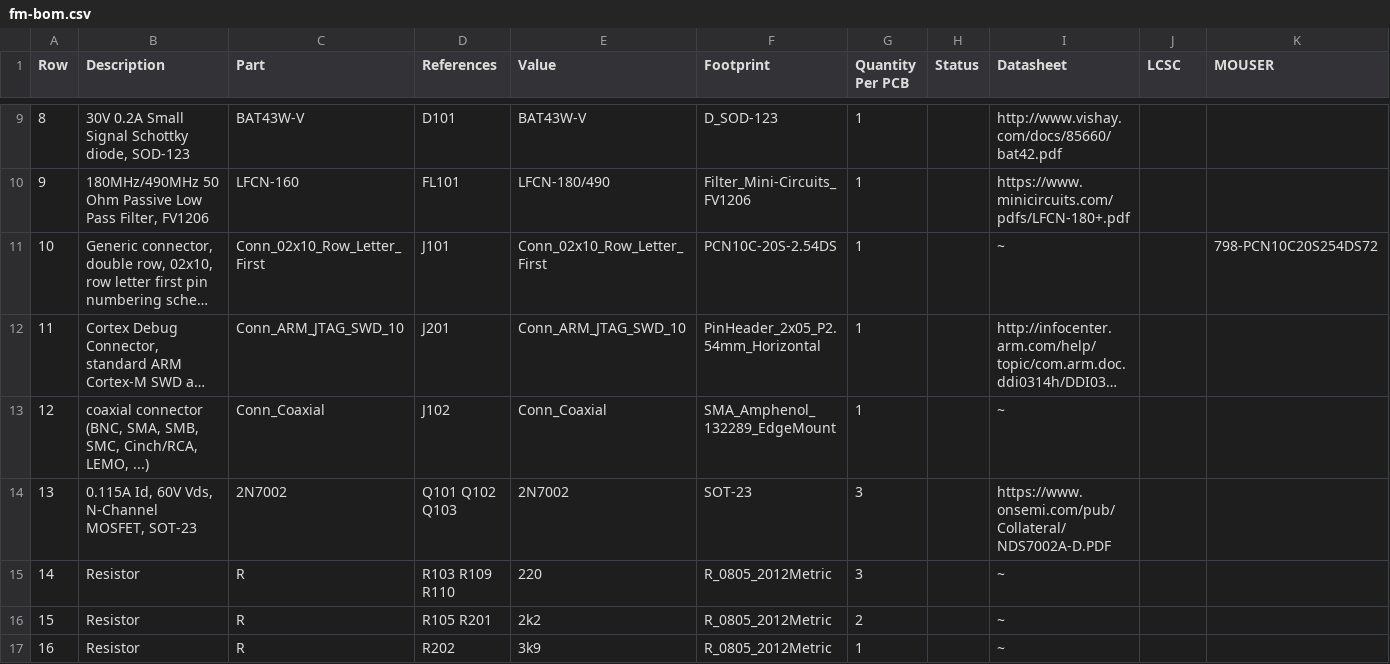
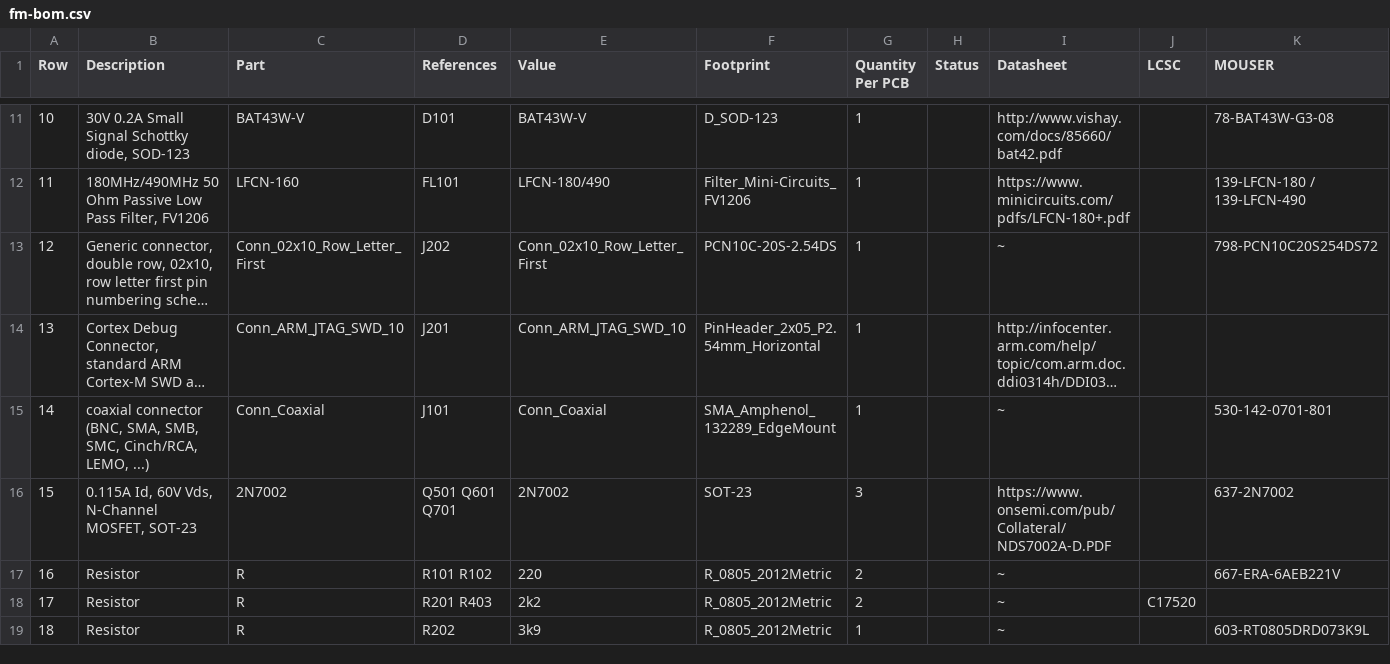
Before and after one commit to OE5XRX/RemoteStation, a CSV file: pcb/fm/fm-bom.csv, drawn as a sheet; only a part is shown, gaps mark what is left out; long unchanged cells end in …; addresses are those after the commit; the diff covers the shown part only; the diff names each change by its address in the sheet, - before the commit and + after, or states it on an @@ line.

```diff
--- a/pcb/fm/fm-bom.csv
+++ b/pcb/fm/fm-bom.csv
@@ column A (Row) renumbered from row 3 down @@
-K11 (MOUSER): (empty)
+K11 (MOUSER): 78-BAT43W-G3-08
-K12 (MOUSER): (empty)
+K12 (MOUSER): 139-LFCN-180 / 139-LFCN-490
-D13 (References): J101
+D13 (References): J202
-D15 (References): J102
+D15 (References): J101
-K15 (MOUSER): (empty)
+K15 (MOUSER): 530-142-0701-801
-D16 (References): Q101 Q102 Q103
+D16 (References): Q501 Q601 Q701
-K16 (MOUSER): (empty)
+K16 (MOUSER): 637-2N7002
-D17 (References): R103 R109 R110
+D17 (References): R101 R102
-G17 (Quantity Per PCB): 3
+G17 (Quantity Per PCB): 2
-K17 (MOUSER): (empty)
+K17 (MOUSER): 667-ERA-6AEB221V
-D18 (References): R105 R201
+D18 (References): R201 R403
-J18 (LCSC): (empty)
+J18 (LCSC): C17520
-K19 (MOUSER): (empty)
+K19 (MOUSER): 603-RT0805DRD073K9L
```
Also changed, not shown: 3 added rows and 27 edited cells elsewhere in this file, pcb/fm/JLCPCB/fm_cpl_jlc.csv, 53 other files.
